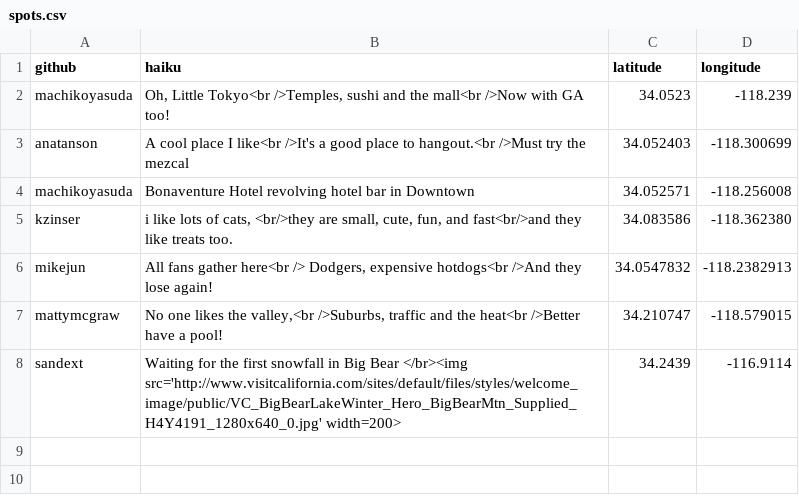
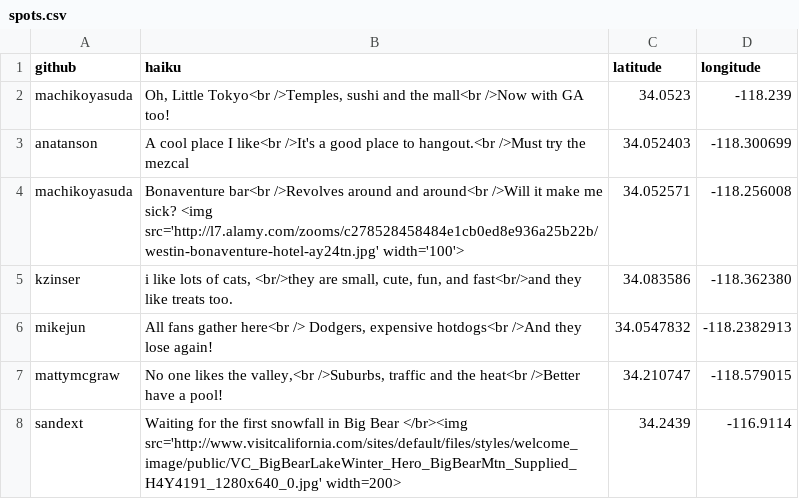
Before and after one commit to machikoyasuda/los-angeles-map, a CSV file: spots.csv, drawn as a sheet.

Commit message:
feature: add an image to the Bonaventure Hotel bubble

```diff
--- a/spots.csv
+++ b/spots.csv
@@ -3,3 +3,3 @@ machikoyasuda,"Oh, Little Tokyo<br />Temples, sushi and the mall<br />Now with G
 anatanson,"A cool place I like<br />It's a good place to hangout.<br />Must try the mezcal",34.052403,-118.300699
-machikoyasuda,"Bonaventure Hotel revolving hotel bar in Downtown",34.052571, -118.256008
+machikoyasuda,"Bonaventure bar<br />Revolves around and around<br />Will it make me sick? <img src='http://l7.alamy.com/zooms/c278528458484e1cb0ed8e936a25b22b/westin-bonaventure-hotel-ay24tn.jpg' width='100'>",34.052571, -118.256008
 kzinser,"i like lots of cats, <br/>they are small, cute, fun, and fast<br/>and they like treats too.",34.083586,-118.362380
```
